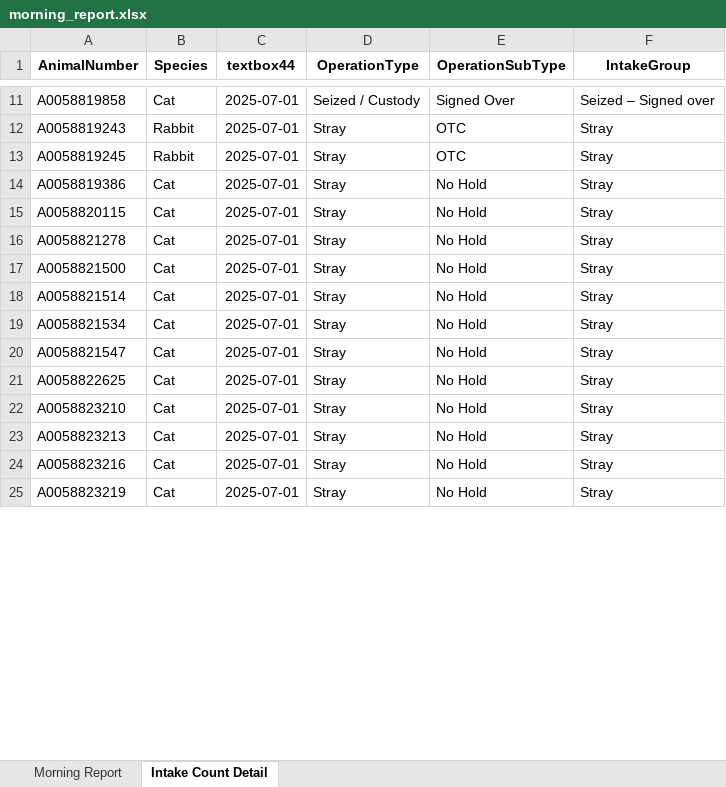
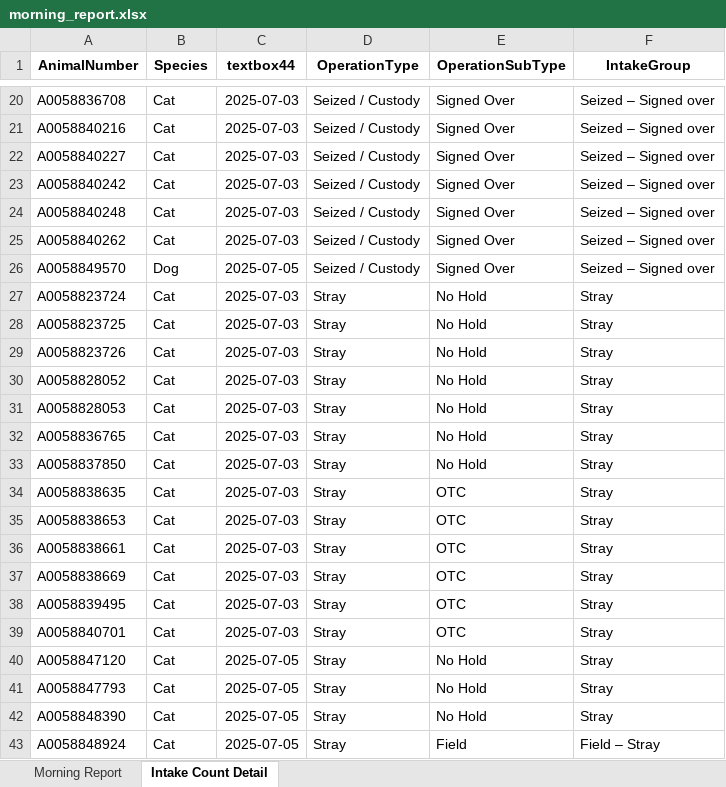
Before and after one commit to zsprowls/SPCAAutomation, an Excel workbook: MorningEmail/morning_report.xlsx, sheet Intake Count Detail, drawn as a sheet; only a part is shown, gaps mark what is left out; values as stored, in another font and other column widths than the file's, no borders; removed rows and columns are numbered as before the commit, all else as after; the diff covers the shown part only; the diff names each change by its address in the sheet, - before the commit and + after, or states it on an @@ line.

```diff
--- a/MorningEmail/morning_report.xlsx (sheet Intake Count Detail)
+++ b/MorningEmail/morning_report.xlsx (sheet Intake Count Detail)
-A20 (AnimalNumber): A0058819858
+A20 (AnimalNumber): A0058836708
-C20 (textbox44): 2025-07-01
+C20 (textbox44): 2025-07-03
-row 12: A0058819243 | Rabbit | 2025-07-01 | Stray | OTC | Stray
-row 13: A0058819245 | Rabbit | 2025-07-01 | Stray | OTC | Stray
+row 21: A0058840216 | Cat | 2025-07-03 | Seized / Custody | Signed Over | Seized – Signed over
+row 22: A0058840227 | Cat | 2025-07-03 | Seized / Custody | Signed Over | Seized – Signed over
+row 23: A0058840242 | Cat | 2025-07-03 | Seized / Custody | Signed Over | Seized – Signed over
+row 24: A0058840248 | Cat | 2025-07-03 | Seized / Custody | Signed Over | Seized – Signed over
+row 25: A0058840262 | Cat | 2025-07-03 | Seized / Custody | Signed Over | Seized – Signed over
+row 26: A0058849570 | Dog | 2025-07-05 | Seized / Custody | Signed Over | Seized – Signed over
-A27 (AnimalNumber): A0058819386
+A27 (AnimalNumber): A0058823724
-C27:C34 (textbox44): 2025-07-01
+C27:C34 (textbox44): 2025-07-03
-A28 (AnimalNumber): A0058820115
+A28 (AnimalNumber): A0058823725
-A29 (AnimalNumber): A0058821278
+A29 (AnimalNumber): A0058823726
-A30 (AnimalNumber): A0058821500
+A30 (AnimalNumber): A0058828052
-A31 (AnimalNumber): A0058821514
+A31 (AnimalNumber): A0058828053
-A32 (AnimalNumber): A0058821534
+A32 (AnimalNumber): A0058836765
-A33 (AnimalNumber): A0058821547
+A33 (AnimalNumber): A0058837850
-A34 (AnimalNumber): A0058822625
+A34 (AnimalNumber): A0058838635
-E34 (OperationSubType): No Hold
+E34 (OperationSubType): OTC
+row 35: A0058838653 | Cat | 2025-07-03 | Stray | OTC | Stray
-A36 (AnimalNumber): A0058823210
+A36 (AnimalNumber): A0058838661
-C36 (textbox44): 2025-07-01
+C36 (textbox44): 2025-07-03
-E36 (OperationSubType): No Hold
+E36 (OperationSubType): OTC
+row 37: A0058838669 | Cat | 2025-07-03 | Stray | OTC | Stray
+row 38: A0058839495 | Cat | 2025-07-03 | Stray | OTC | Stray
+row 39: A0058840701 | Cat | 2025-07-03 | Stray | OTC | Stray
-A40 (AnimalNumber): A0058823213
+A40 (AnimalNumber): A0058847120
-C40:C42 (textbox44): 2025-07-01
+C40:C42 (textbox44): 2025-07-05
-A41 (AnimalNumber): A0058823216
+A41 (AnimalNumber): A0058847793
-A42 (AnimalNumber): A0058823219
+A42 (AnimalNumber): A0058848390
+row 43: A0058848924 | Cat | 2025-07-05 | Stray | Field | Field – Stray
```
Also changed, not shown: 13 added rows, 5 removed rows and 26 edited cells elsewhere in this sheet, sheet Morning Report, 7 other files.
